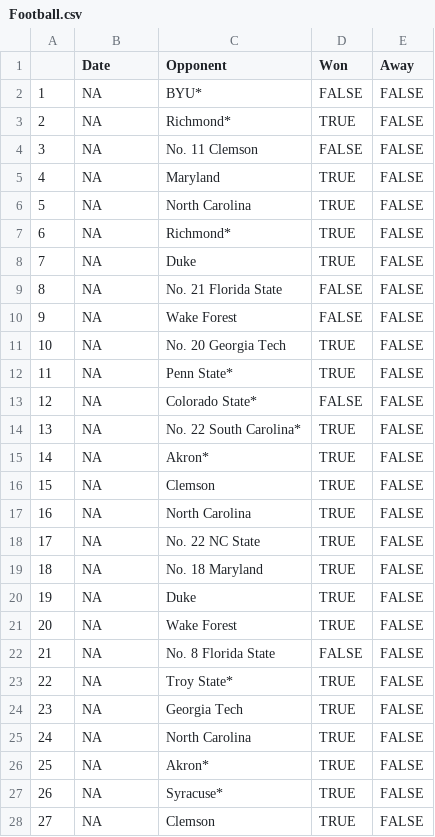
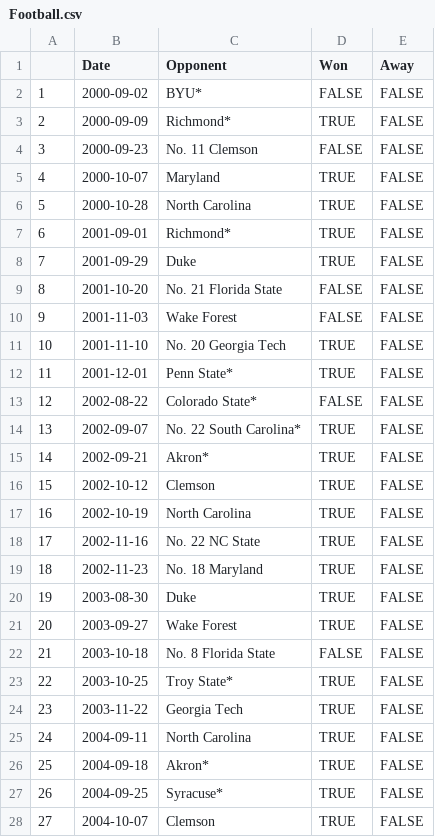
Before and after one commit to narwhallegacy/SYS2202Final, a CSV file: CleanedData/Football.csv, drawn as a sheet; only a part is shown; the diff covers the shown part only.

```diff
--- a/CleanedData/Football.csv
+++ b/CleanedData/Football.csv
@@ -1,28 +1,28 @@
 "","Date","Opponent","Won","Away"
-"1",NA,"BYU*",FALSE,FALSE
-"2",NA,"Richmond*",TRUE,FALSE
-"3",NA,"No. 11 Clemson",FALSE,FALSE
-"4",NA,"Maryland",TRUE,FALSE
-"5",NA,"North Carolina",TRUE,FALSE
-"6",NA,"Richmond*",TRUE,FALSE
-"7",NA,"Duke",TRUE,FALSE
-"8",NA,"No. 21 Florida State",FALSE,FALSE
-"9",NA,"Wake Forest",FALSE,FALSE
-"10",NA,"No. 20 Georgia Tech",TRUE,FALSE
-"11",NA,"Penn State*",TRUE,FALSE
-"12",NA,"Colorado State*",FALSE,FALSE
-"13",NA,"No. 22 South Carolina*",TRUE,FALSE
-"14",NA,"Akron*",TRUE,FALSE
-"15",NA,"Clemson",TRUE,FALSE
-"16",NA,"North Carolina",TRUE,FALSE
-"17",NA,"No. 22 NC State",TRUE,FALSE
-"18",NA,"No. 18 Maryland",TRUE,FALSE
-"19",NA,"Duke",TRUE,FALSE
-"20",NA,"Wake Forest",TRUE,FALSE
-"21",NA,"No. 8 Florida State",FALSE,FALSE
-"22",NA,"Troy State*",TRUE,FALSE
-"23",NA,"Georgia Tech",TRUE,FALSE
-"24",NA,"North Carolina",TRUE,FALSE
-"25",NA,"Akron*",TRUE,FALSE
-"26",NA,"Syracuse*",TRUE,FALSE
-"27",NA,"Clemson",TRUE,FALSE
+"1",2000-09-02,"BYU*",FALSE,FALSE
+"2",2000-09-09,"Richmond*",TRUE,FALSE
+"3",2000-09-23,"No. 11 Clemson",FALSE,FALSE
+"4",2000-10-07,"Maryland",TRUE,FALSE
+"5",2000-10-28,"North Carolina",TRUE,FALSE
+"6",2001-09-01,"Richmond*",TRUE,FALSE
+"7",2001-09-29,"Duke",TRUE,FALSE
+"8",2001-10-20,"No. 21 Florida State",FALSE,FALSE
+"9",2001-11-03,"Wake Forest",FALSE,FALSE
+"10",2001-11-10,"No. 20 Georgia Tech",TRUE,FALSE
+"11",2001-12-01,"Penn State*",TRUE,FALSE
+"12",2002-08-22,"Colorado State*",FALSE,FALSE
+"13",2002-09-07,"No. 22 South Carolina*",TRUE,FALSE
+"14",2002-09-21,"Akron*",TRUE,FALSE
+"15",2002-10-12,"Clemson",TRUE,FALSE
+"16",2002-10-19,"North Carolina",TRUE,FALSE
+"17",2002-11-16,"No. 22 NC State",TRUE,FALSE
+"18",2002-11-23,"No. 18 Maryland",TRUE,FALSE
+"19",2003-08-30,"Duke",TRUE,FALSE
+"20",2003-09-27,"Wake Forest",TRUE,FALSE
+"21",2003-10-18,"No. 8 Florida State",FALSE,FALSE
+"22",2003-10-25,"Troy State*",TRUE,FALSE
+"23",2003-11-22,"Georgia Tech",TRUE,FALSE
+"24",2004-09-11,"North Carolina",TRUE,FALSE
+"25",2004-09-18,"Akron*",TRUE,FALSE
+"26",2004-09-25,"Syracuse*",TRUE,FALSE
+"27",2004-10-07,"Clemson",TRUE,FALSE
```
Also changed, not shown: 105 edited cells elsewhere in this file, 39 other files.
